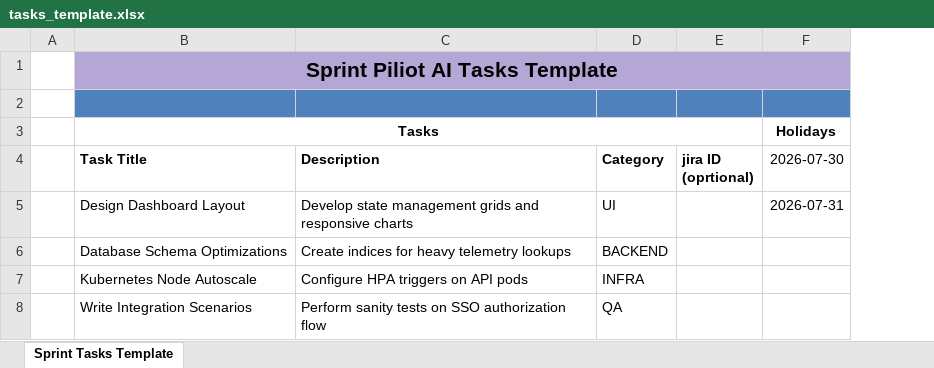
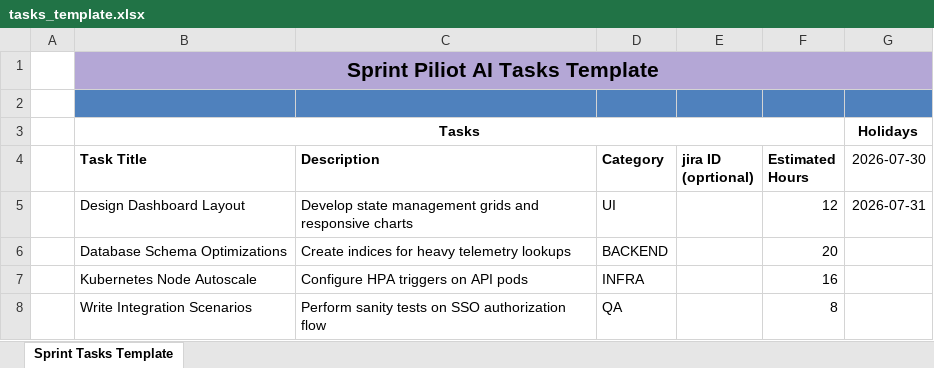
Before and after one commit to inv-praseetha/Sprintpilot, an Excel workbook: Backend/templates/tasks_template.xlsx, sheet Sprint Tasks Template, drawn as a sheet; values as stored, in another font and other column widths than the file's, no borders; table styles not drawn; addresses are those after the commit; the diff names each change by its address in the sheet, - before the commit and + after, or states it on an @@ line.

Commit message:
feat: implement estimated hours column in task upload and update AI scheduling to use strict working day capacity logic

```diff
--- a/Backend/templates/tasks_template.xlsx (sheet Sprint Tasks Template)
+++ b/Backend/templates/tasks_template.xlsx (sheet Sprint Tasks Template)
+column F (Estimated Hours), rows 5-8: 12 | 20 | 16 | 8
-C1:E1 fill: #B4A7D6
+C1:E1 fill: none
-G1 fill: #B4A7D6
+G1 fill: none
```
Also changed, not shown: 5 other files.
